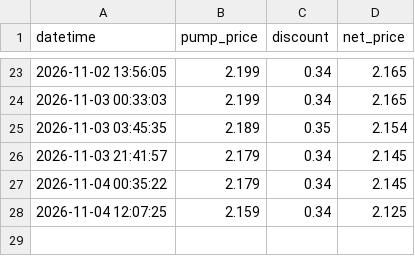
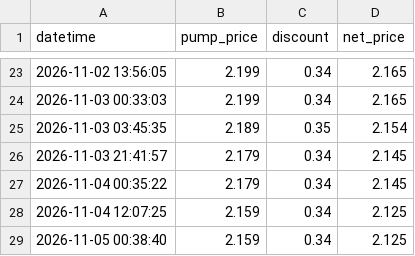
Before and after one commit to SimonLam3/Brandstof-Dashbord, a CSV file: fuel_prices.csv, drawn as a sheet; only a part is shown, gaps mark what is left out; the diff names each change by its address in the sheet, - before the commit and + after, or states it on an @@ line.

```diff
--- a/fuel_prices.csv
+++ b/fuel_prices.csv
+row 29: 2026-11-05 00:38:40 | 2.159 | 0.34 | 2.125
```
Also changed, not shown: 1 other file.
